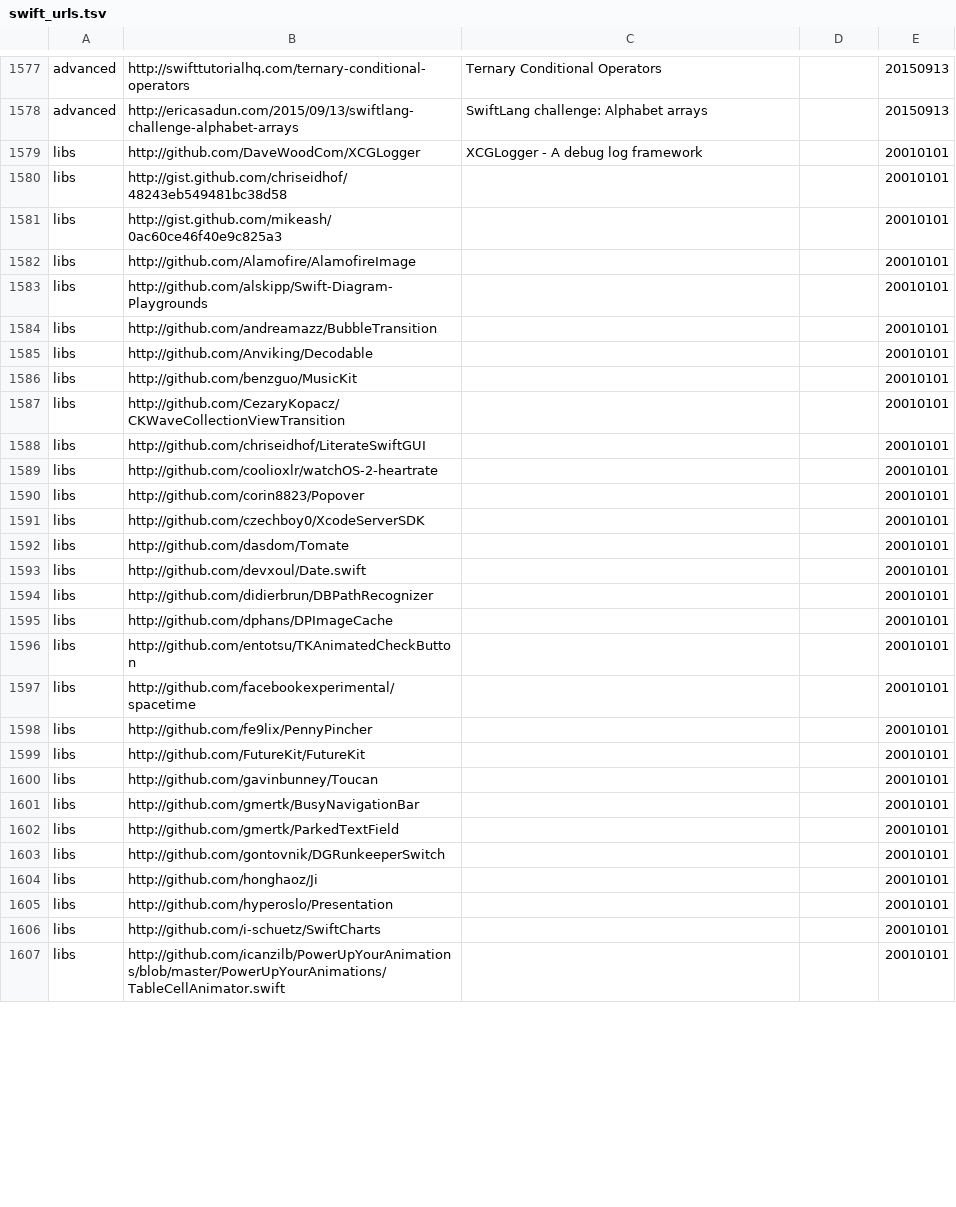
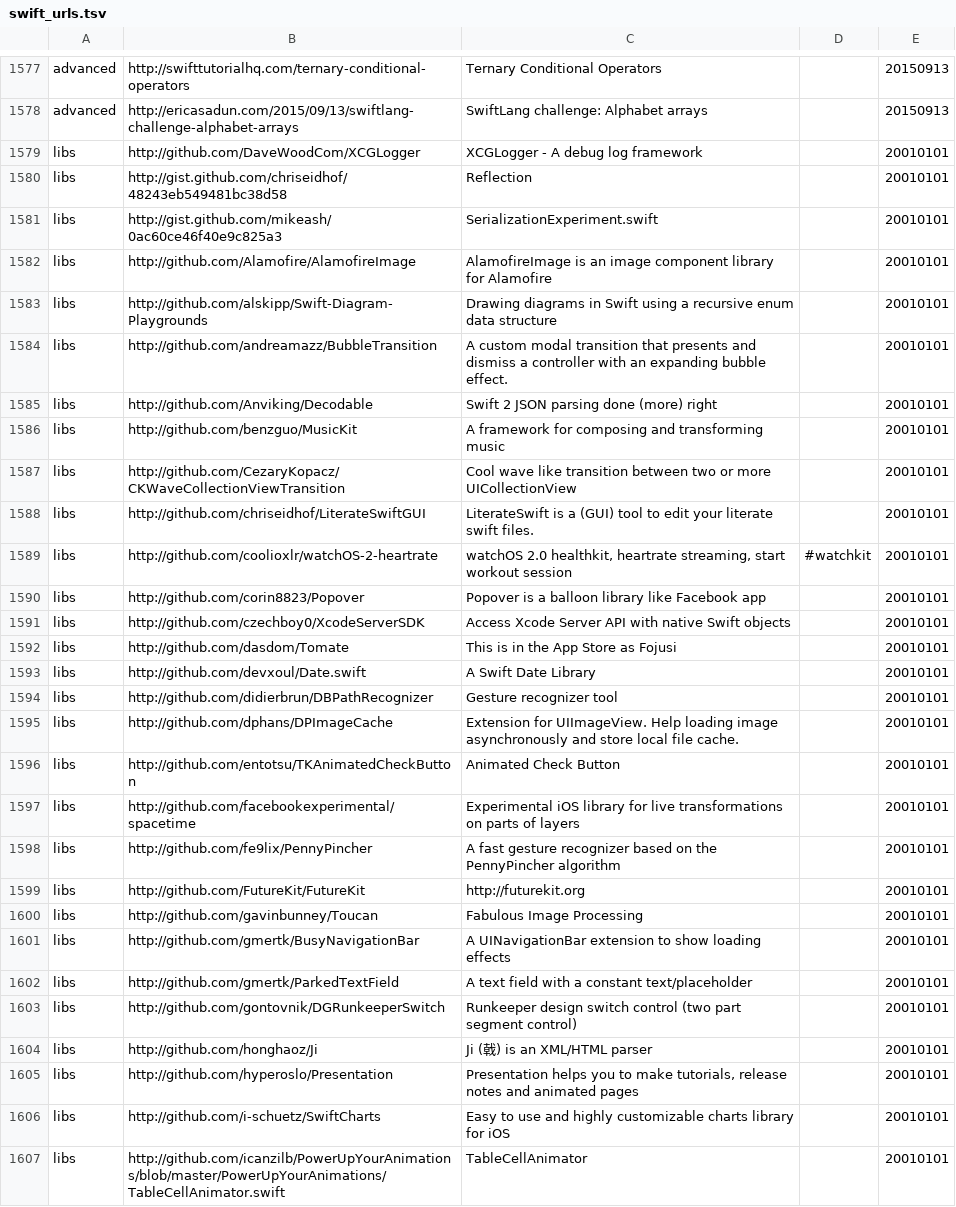
Before and after one commit to melling/SwiftResources, a TSV file: swift_urls.tsv, drawn as a sheet; only a part is shown, gaps mark what is left out; the diff covers the shown part only.

Commit message:
More urls

```diff
--- a/swift_urls.tsv
+++ b/swift_urls.tsv
@@ -1579,29 +1579,29 @@ advanced	http://ericasadun.com/2015/09/13/swiftlang-challenge-alphabet-arrays	Sw
 libs	http://github.com/DaveWoodCom/XCGLogger	XCGLogger - A debug log framework		20010101
-libs	http://gist.github.com/chriseidhof/48243eb549481bc38d58			20010101
-libs	http://gist.github.com/mikeash/0ac60ce46f40e9c825a3			20010101
-libs	http://github.com/Alamofire/AlamofireImage			20010101
-libs	http://github.com/alskipp/Swift-Diagram-Playgrounds			20010101
-libs	http://github.com/andreamazz/BubbleTransition			20010101
-libs	http://github.com/Anviking/Decodable			20010101
-libs	http://github.com/benzguo/MusicKit			20010101
-libs	http://github.com/CezaryKopacz/CKWaveCollectionViewTransition			20010101
-libs	http://github.com/chriseidhof/LiterateSwiftGUI			20010101
-libs	http://github.com/coolioxlr/watchOS-2-heartrate			20010101
-libs	http://github.com/corin8823/Popover			20010101
-libs	http://github.com/czechboy0/XcodeServerSDK			20010101
-libs	http://github.com/dasdom/Tomate			20010101
-libs	http://github.com/devxoul/Date.swift			20010101
-libs	http://github.com/didierbrun/DBPathRecognizer			20010101
-libs	http://github.com/dphans/DPImageCache			20010101
-libs	http://github.com/entotsu/TKAnimatedCheckButton			20010101
-libs	http://github.com/facebookexperimental/spacetime			20010101
-libs	http://github.com/fe9lix/PennyPincher			20010101
-libs	http://github.com/FutureKit/FutureKit			20010101
-libs	http://github.com/gavinbunney/Toucan			20010101
-libs	http://github.com/gmertk/BusyNavigationBar			20010101
-libs	http://github.com/gmertk/ParkedTextField			20010101
-libs	http://github.com/gontovnik/DGRunkeeperSwitch			20010101
-libs	http://github.com/honghaoz/Ji			20010101
-libs	http://github.com/hyperoslo/Presentation			20010101
-libs	http://github.com/i-schuetz/SwiftCharts			20010101
-libs	http://github.com/icanzilb/PowerUpYourAnimations/blob/master/PowerUpYourAnimations/TableCellAnimator.swift			20010101
+libs	http://gist.github.com/chriseidhof/48243eb549481bc38d58	Reflection		20010101
+libs	http://gist.github.com/mikeash/0ac60ce46f40e9c825a3	SerializationExperiment.swift		20010101
+libs	http://github.com/Alamofire/AlamofireImage	AlamofireImage is an image component library for Alamofire		20010101
+libs	http://github.com/alskipp/Swift-Diagram-Playgrounds	Drawing diagrams in Swift using a recursive enum data structure		20010101
+libs	http://github.com/andreamazz/BubbleTransition	A custom modal transition that presents and dismiss a controller with an expanding bubble effect.		20010101
+libs	http://github.com/Anviking/Decodable	Swift 2 JSON parsing done (more) right		20010101
+libs	http://github.com/benzguo/MusicKit	A framework for composing and transforming music		20010101
+libs	http://github.com/CezaryKopacz/CKWaveCollectionViewTransition	Cool wave like transition between two or more UICollectionView		20010101
+libs	http://github.com/chriseidhof/LiterateSwiftGUI	LiterateSwift is a (GUI) tool to edit your literate swift files.		20010101
+libs	http://github.com/coolioxlr/watchOS-2-heartrate	watchOS 2.0 healthkit, heartrate streaming, start workout session	#watchkit	20010101
+libs	http://github.com/corin8823/Popover	Popover is a balloon library like Facebook app		20010101
+libs	http://github.com/czechboy0/XcodeServerSDK	Access Xcode Server API with native Swift objects		20010101
+libs	http://github.com/dasdom/Tomate	This is in the App Store as Fojusi		20010101
+libs	http://github.com/devxoul/Date.swift	A Swift Date Library		20010101
+libs	http://github.com/didierbrun/DBPathRecognizer	Gesture recognizer tool		20010101
+libs	http://github.com/dphans/DPImageCache	Extension for UIImageView. Help loading image asynchronously and store local file cache.		20010101
+libs	http://github.com/entotsu/TKAnimatedCheckButton	Animated Check Button		20010101
+libs	http://github.com/facebookexperimental/spacetime	Experimental iOS library for live transformations on parts of layers		20010101
+libs	http://github.com/fe9lix/PennyPincher	A fast gesture recognizer based on the PennyPincher algorithm		20010101
+libs	http://github.com/FutureKit/FutureKit	http://futurekit.org		20010101
+libs	http://github.com/gavinbunney/Toucan	Fabulous Image Processing		20010101
+libs	http://github.com/gmertk/BusyNavigationBar	A UINavigationBar extension to show loading effects		20010101
+libs	http://github.com/gmertk/ParkedTextField	A text field with a constant text/placeholder		20010101
+libs	http://github.com/gontovnik/DGRunkeeperSwitch	Runkeeper design switch control (two part segment control)		20010101
+libs	http://github.com/honghaoz/Ji	Ji (戟) is an XML/HTML parser		20010101
+libs	http://github.com/hyperoslo/Presentation	Presentation helps you to make tutorials, release notes and animated pages		20010101
+libs	http://github.com/i-schuetz/SwiftCharts	Easy to use and highly customizable charts library for iOS		20010101
+libs	http://github.com/icanzilb/PowerUpYourAnimations/blob/master/PowerUpYourAnimations/TableCellAnimator.swift	TableCellAnimator		20010101
```
Also changed, not shown: 1 removed row and 41 edited cells elsewhere in this file.
